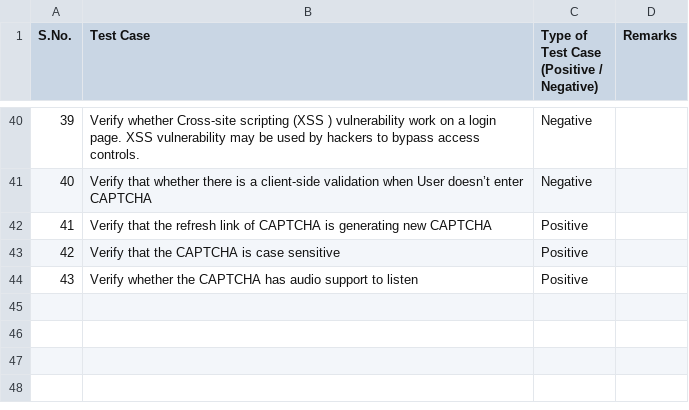
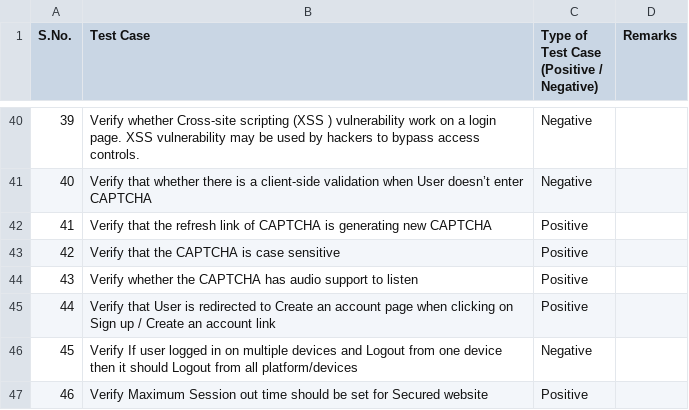
Before and after one commit to LoginRadius/awesome-test-cases-collection, a CSV file: Cases-Collection/Login.csv, drawn as a sheet; only a part is shown, gaps mark what is left out.

Commit message:
Update Login.csv

```diff
--- a/Cases-Collection/Login.csv
+++ b/Cases-Collection/Login.csv
@@ -45 +45,4 @@ S.No.,Test Case,"Type of Test Case
 43,Verify whether the CAPTCHA has audio support to listen,Positive,
+44,Verify that User is redirected to Create an account page when clicking on Sign up / Create an account link,Positive,
+45,Verify If user logged in on multiple devices and Logout from one device then it should Logout from all platform/devices,Negative,
+46,Verify Maximum Session out time should be set for Secured website,Positive,
```
